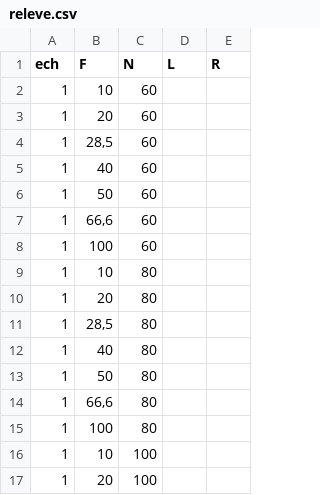
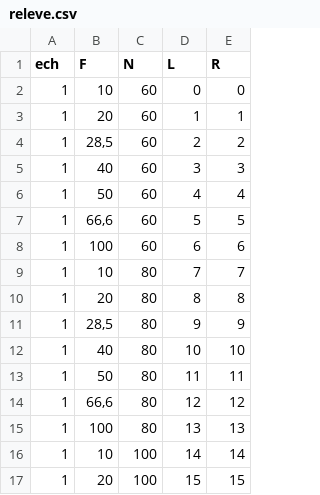
Before and after one commit to Senpothia/Antennes125, a CSV file: data/releve.csv, drawn as a sheet; only a part is shown; the diff covers the shown part only.

```diff
--- a/data/releve.csv
+++ b/data/releve.csv
@@ -1,17 +1,17 @@
 ech;F;N;L;R
-1;10;60;;
-1;20;60;;
-1;28,5;60;;
-1;40;60;;
-1;50;60;;
-1;66,6;60;;
-1;100;60;;
-1;10;80;;
-1;20;80;;
-1;28,5;80;;
-1;40;80;;
-1;50;80;;
-1;66,6;80;;
-1;100;80;;
-1;10;100;;
-1;20;100;;
+1;10;60;0;0
+1;20;60;1;1
+1;28,5;60;2;2
+1;40;60;3;3
+1;50;60;4;4
+1;66,6;60;5;5
+1;100;60;6;6
+1;10;80;7;7
+1;20;80;8;8
+1;28,5;80;9;9
+1;40;80;10;10
+1;50;80;11;11
+1;66,6;80;12;12
+1;100;80;13;13
+1;10;100;14;14
+1;20;100;15;15
```
Also changed, not shown: 136 edited cells elsewhere in this file, 3 other files.
